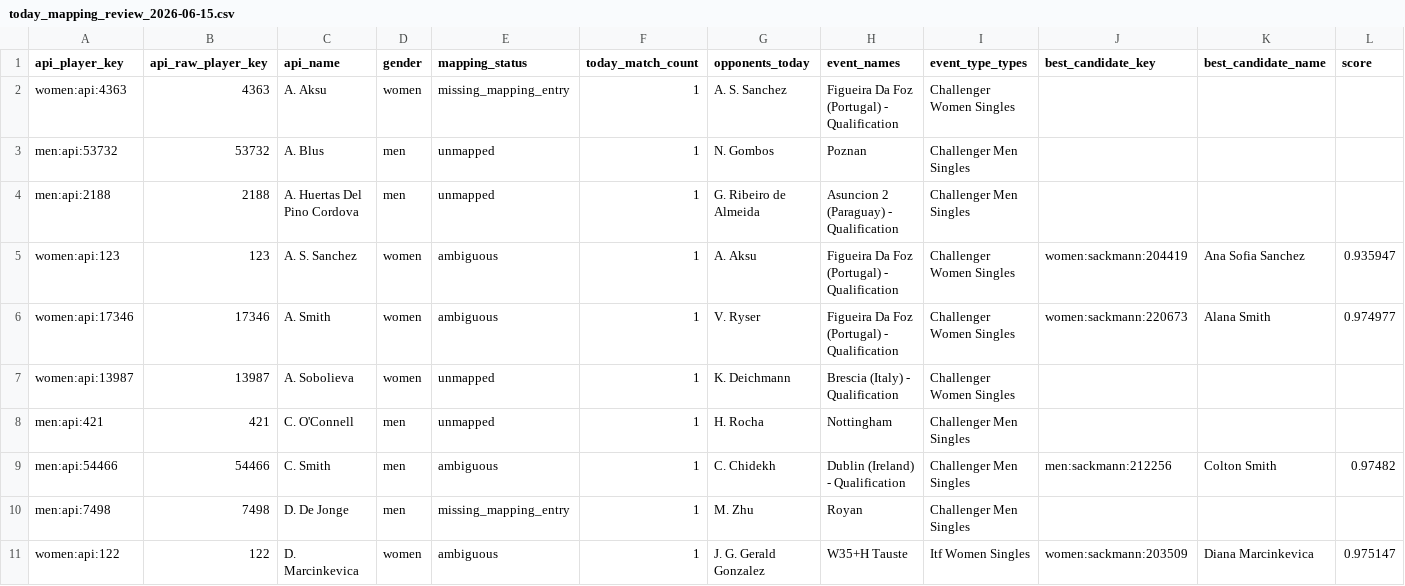
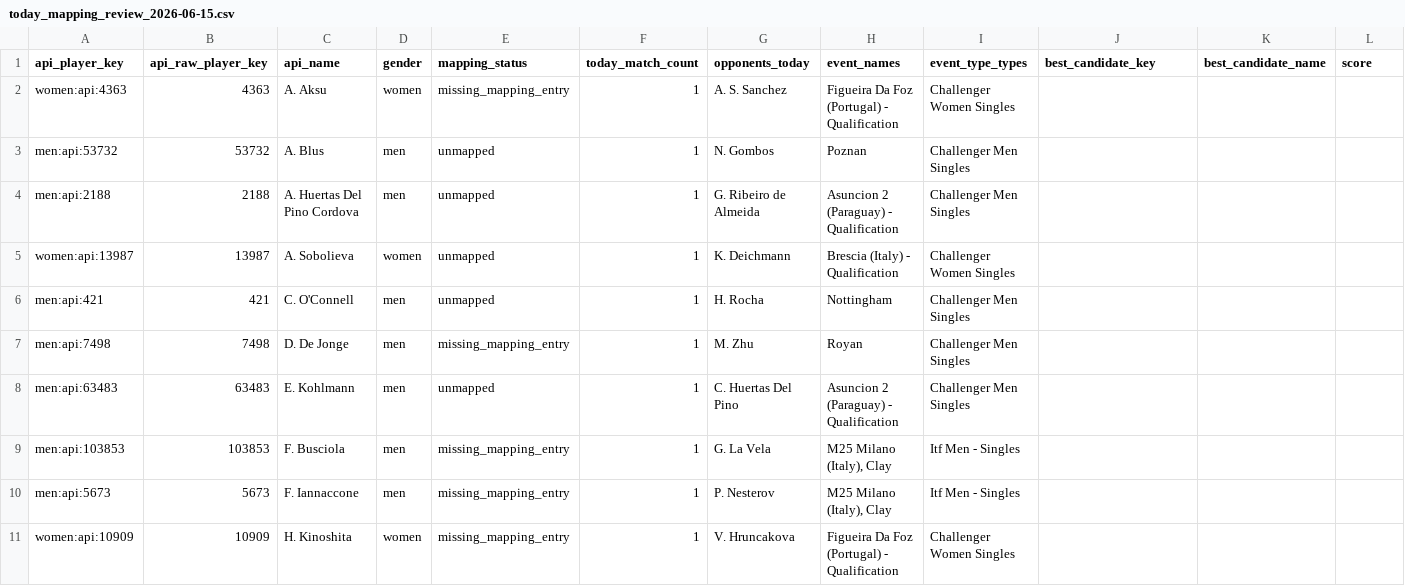
Before and after one commit to jakobm121/TLE, a CSV file: data/reports/api_tennis/today_mapping_review_2026-06-15.csv, drawn as a sheet; only a part is shown; the shorter side is filled out with more unchanged rows; rows hold the shown columns only; the diff covers the shown part only; the diff names each change by its address in the sheet, - before the commit and + after, or states it on an @@ line.

```diff
--- a/data/reports/api_tennis/today_mapping_review_2026-06-15.csv
+++ b/data/reports/api_tennis/today_mapping_review_2026-06-15.csv
-row 5: women:api:123 | 123 | A. S. Sanchez | women | ambiguous | 1 | A. Aksu | Figueira Da Foz (Portugal) - Qualification | Challenger Women Singles | women:sackmann:204419 | Ana Sofia Sanchez | 0.935947
-row 6: women:api:17346 | 17346 | A. Smith | women | ambiguous | 1 | V. Ryser | Figueira Da Foz (Portugal) - Qualification | Challenger Women Singles | women:sackmann:220673 | Alana Smith | 0.974977
-row 9: men:api:54466 | 54466 | C. Smith | men | ambiguous | 1 | C. Chidekh | Dublin (Ireland) - Qualification | Challenger Men Singles | men:sackmann:212256 | Colton Smith | 0.97482
-row 11: women:api:122 | 122 | D. Marcinkevica | women | ambiguous | 1 | J. G. Gerald Gonzalez | W35+H Tauste | Itf Women Singles | women:sackmann:203509 | Diana Marcinkevica | 0.975147
```
Also changed, not shown: 9 removed rows elsewhere in this file, 2 other files.
